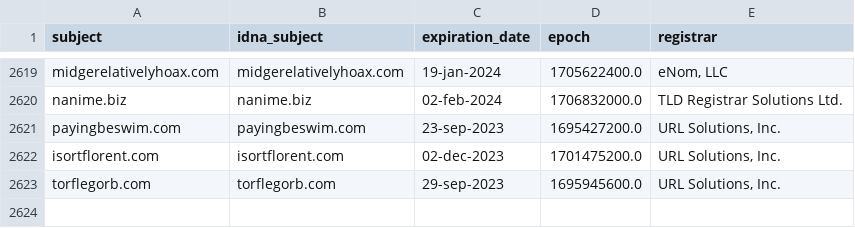
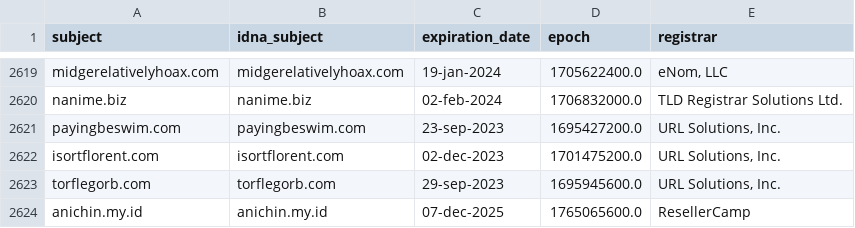
Before and after one commit to dead-hosts/indonesianadblockrules_git_ABPindo, a CSV file: .pyfunceble/whois.csv, drawn as a sheet; only a part is shown, gaps mark what is left out; the diff names each change by its address in the sheet, - before the commit and + after, or states it on an @@ line.

```diff
--- a/.pyfunceble/whois.csv
+++ b/.pyfunceble/whois.csv
+row 2624: anichin.my.id | anichin.my.id | 07-dec-2025 | 1765065600.0 | ResellerCamp
```
Also changed, not shown: .pyfunceble/inactive.csv, 19 other files.
